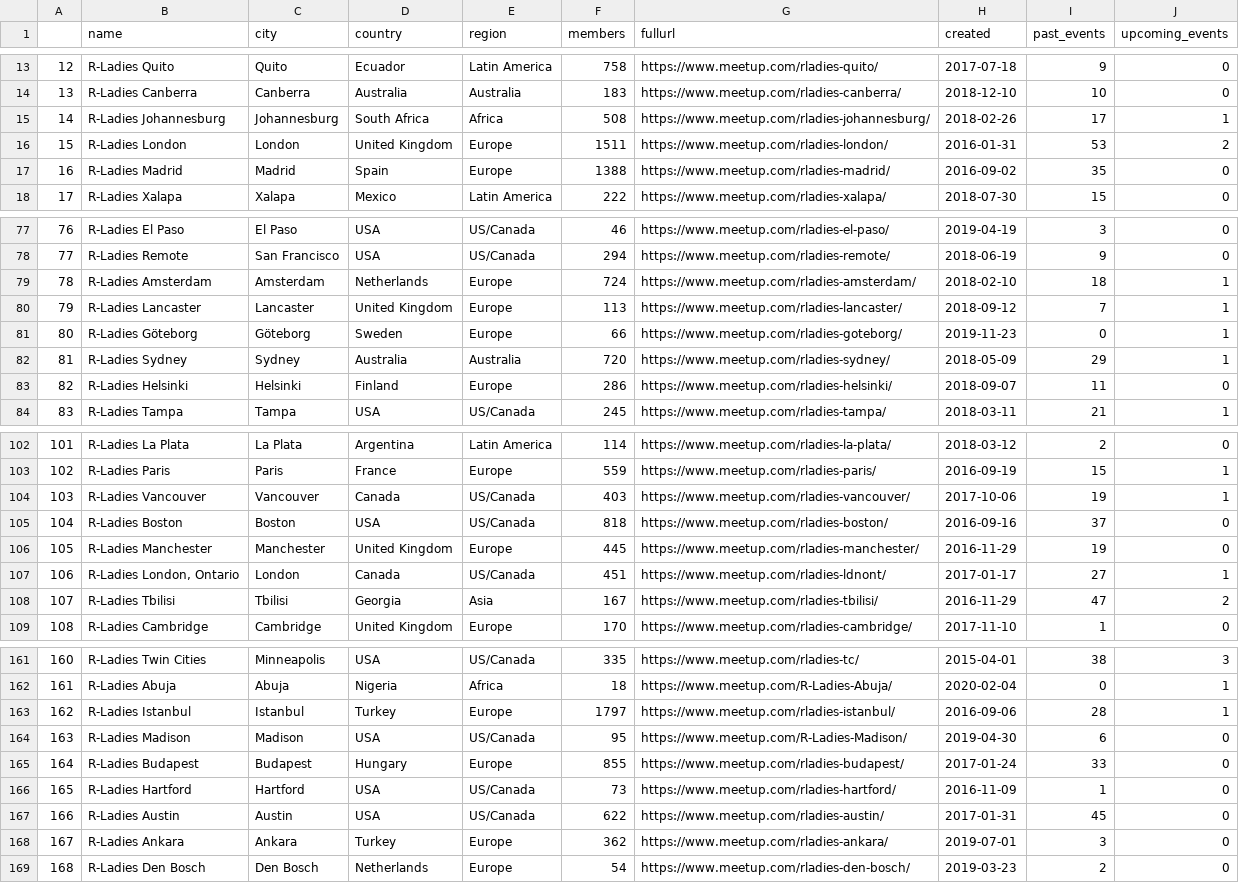
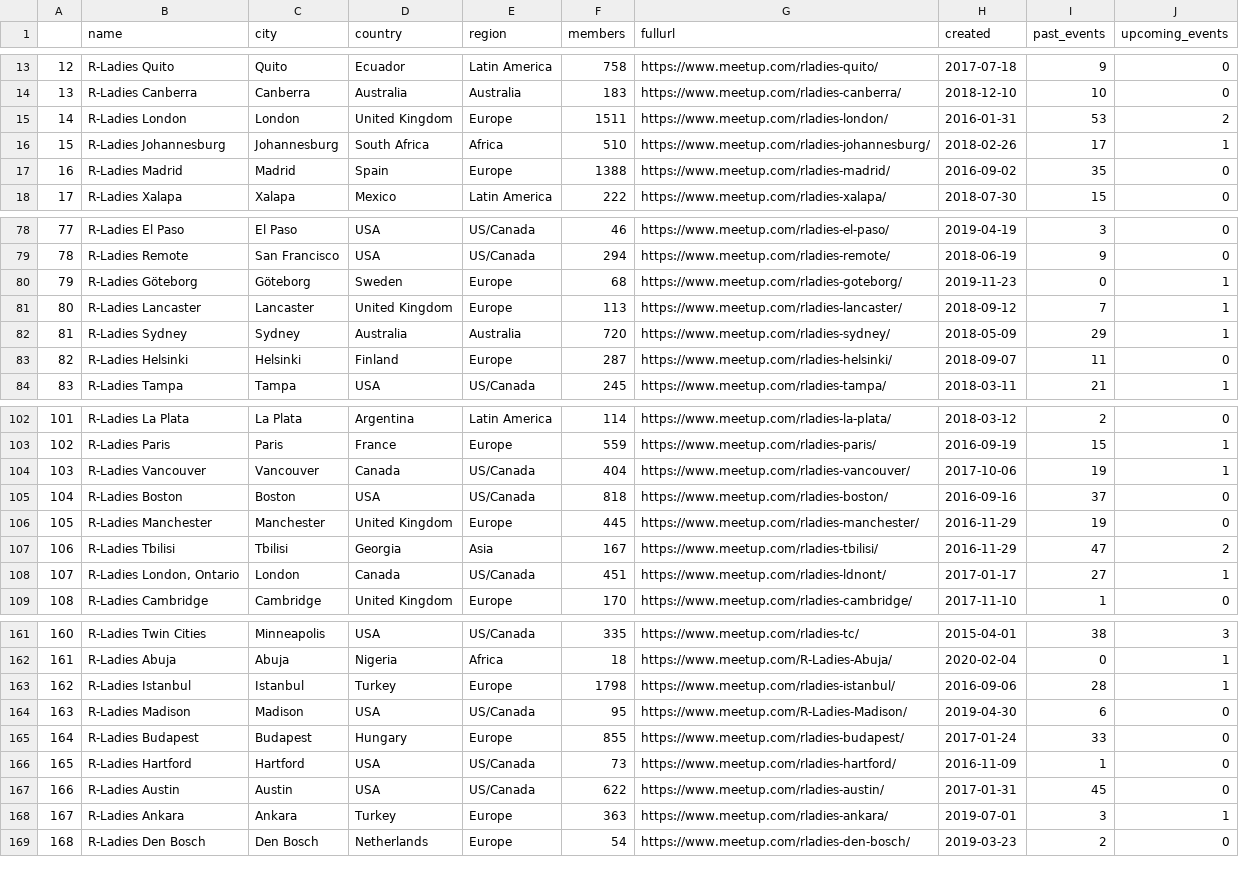
Before and after one commit to r-community/user-groups, a CSV file: docs/data/rladies.csv, drawn as a sheet; only a part is shown, gaps mark what is left out; removed rows and columns are numbered as before the commit, all else as after; the diff covers the shown part only; the diff names each change by its address in the sheet, - before the commit and + after, or states it on an @@ line.

```diff
--- a/docs/data/rladies.csv
+++ b/docs/data/rladies.csv
-row 15: 14 | R-Ladies Johannesburg | Johannesburg | South Africa | Africa | 508 | https://www.meetup.com/rladies-johannesburg/ | 2018-02-26 | 17 | 1
@@ column A renumbered between rows 15 and 181 @@
+row 16: 15 | R-Ladies Johannesburg | Johannesburg | South Africa | Africa | 510 | https://www.meetup.com/rladies-johannesburg/ | 2018-02-26 | 17 | 1
@@ row 79 moved to row 65: 64 @@
+row 80: 79 | R-Ladies Göteborg | Göteborg | Sweden | Europe | 68 | https://www.meetup.com/rladies-goteborg/ | 2019-11-23 | 0 | 1
-row 81: 80 | R-Ladies Göteborg | Göteborg | Sweden | Europe | 66 | https://www.meetup.com/rladies-goteborg/ | 2019-11-23 | 0 | 1
-F83 (members): 286
+F83 (members): 287
-F104 (members): 403
+F104 (members): 404
@@ row 108 moved to row 107: 106 @@
-F163 (members): 1797
+F163 (members): 1798
-F168 (members): 362
+F168 (members): 363
-J168 (upcoming_events): 0
+J168 (upcoming_events): 1
```
Also changed, not shown: 1 added row, 1 removed row, 7 moved rows and 10 edited cells elsewhere in this file, docs/data/rugs.csv, 5 other files.
